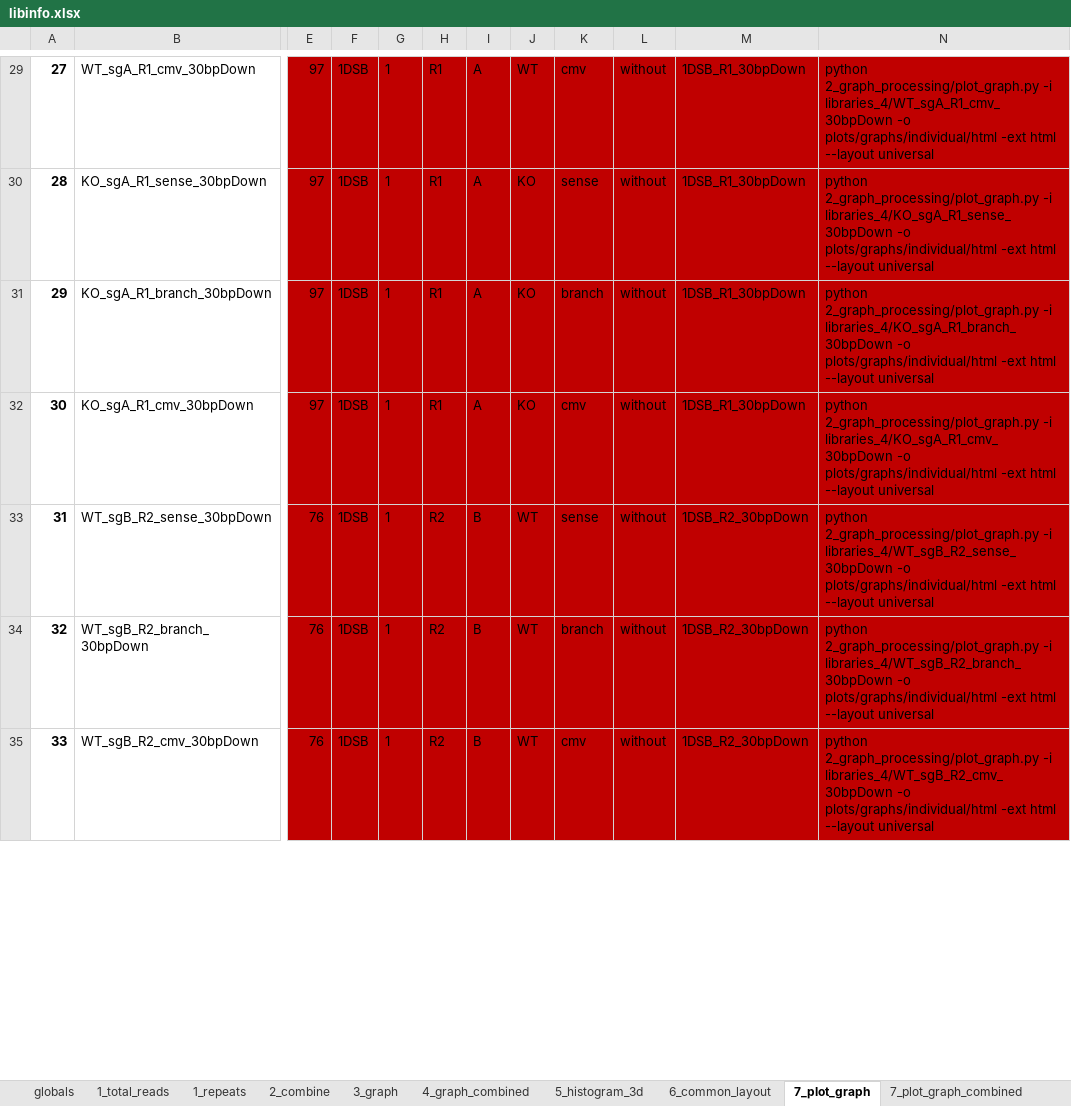
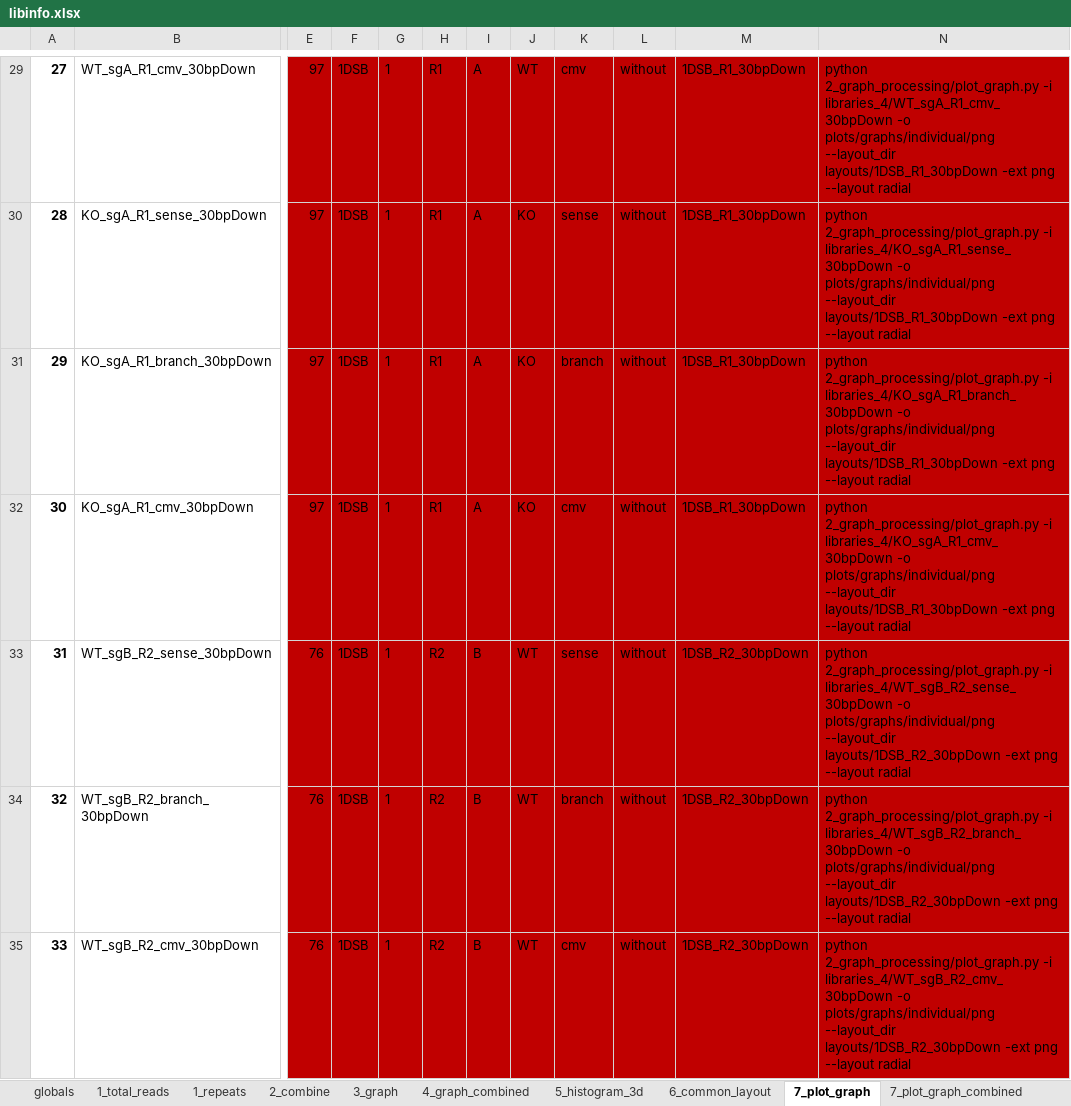
Before and after one commit to xph9876/RNA-mediated_DSB_repair, an Excel workbook: libinfo.xlsx, sheet 7_plot_graph, drawn as a sheet; only a part is shown, gaps mark what is left out; values as stored, in another font and other column widths than the file's, no borders; table styles not drawn; the diff covers the shown part only; the diff names each change by its address in the sheet, - before the commit and + after, or states it on an @@ line.

```diff
--- a/libinfo.xlsx (sheet 7_plot_graph)
+++ b/libinfo.xlsx (sheet 7_plot_graph)
-N29: …libraries_4/WT_sgA_R1_cmv_30bpDown -o plots/graphs/individual/html -ext html --layout universal
+N29: …libraries_4/WT_sgA_R1_cmv_30bpDown -o plots/graphs/individual/png --layout_dir layouts/1DSB_R1_30bpDown -ext png --layout radial
-N30: …libraries_4/KO_sgA_R1_sense_30bpDown -o plots/graphs/individual/html -ext html --layout universal
+N30: …libraries_4/KO_sgA_R1_sense_30bpDown -o plots/graphs/individual/png --layout_dir layouts/1DSB_R1_30bpDown -ext png --layout radial
-N31: …libraries_4/KO_sgA_R1_branch_30bpDown -o plots/graphs/individual/html -ext html --layout universal
+N31: …libraries_4/KO_sgA_R1_branch_30bpDown -o plots/graphs/individual/png --layout_dir layouts/1DSB_R1_30bpDown -ext png --layout radial
-N32: …libraries_4/KO_sgA_R1_cmv_30bpDown -o plots/graphs/individual/html -ext html --layout universal
+N32: …libraries_4/KO_sgA_R1_cmv_30bpDown -o plots/graphs/individual/png --layout_dir layouts/1DSB_R1_30bpDown -ext png --layout radial
-N33: …libraries_4/WT_sgB_R2_sense_30bpDown -o plots/graphs/individual/html -ext html --layout universal
+N33: …libraries_4/WT_sgB_R2_sense_30bpDown -o plots/graphs/individual/png --layout_dir layouts/1DSB_R2_30bpDown -ext png --layout radial
-N34: …libraries_4/WT_sgB_R2_branch_30bpDown -o plots/graphs/individual/html -ext html --layout universal
+N34: …libraries_4/WT_sgB_R2_branch_30bpDown -o plots/graphs/individual/png --layout_dir layouts/1DSB_R2_30bpDown -ext png --layout radial
-N35: …libraries_4/WT_sgB_R2_cmv_30bpDown -o plots/graphs/individual/html -ext html --layout universal
+N35: …libraries_4/WT_sgB_R2_cmv_30bpDown -o plots/graphs/individual/png --layout_dir layouts/1DSB_R2_30bpDown -ext png --layout radial
```
Also changed, not shown: 4 added rows, 1 removed row and 45 edited cells elsewhere in this sheet, sheet 6_common_layout, 21 other files.
